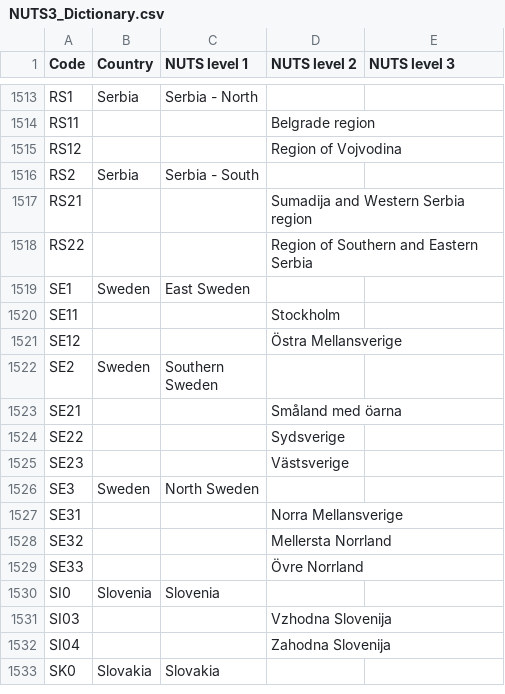
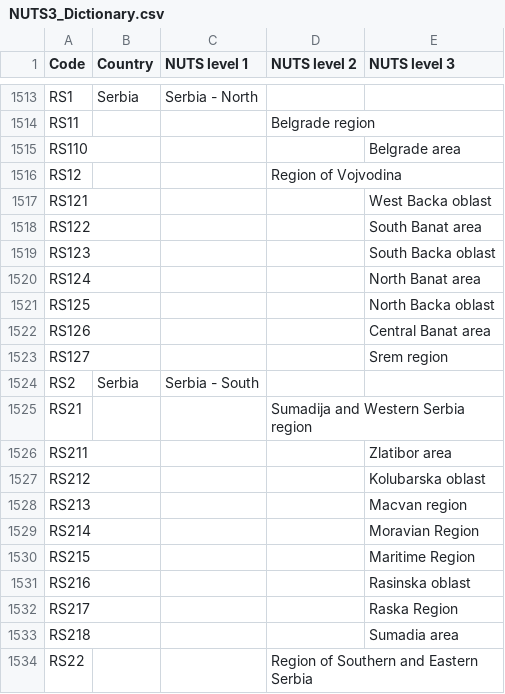
Before and after one commit to openENTRANCE/Model-linkage-Legacy, a CSV file: Region/NUTS3_Dictionary.csv, drawn as a sheet; only a part is shown, gaps mark what is left out; the shorter side is filled out with more unchanged rows; the diff covers the shown part only; the diff names each change by its address in the sheet, - before the commit and + after, or states it on an @@ line.

Commit message:
Update Serbia in NUTS3

```diff
--- a/Region/NUTS3_Dictionary.csv
+++ b/Region/NUTS3_Dictionary.csv
+row 1515: RS110 |  |  |  | Belgrade area
+row 1517: RS121 |  |  |  | West Backa oblast
+row 1518: RS122 |  |  |  | South Banat area
+row 1519: RS123 |  |  |  | South Backa oblast
+row 1520: RS124 |  |  |  | North Banat area
+row 1521: RS125 |  |  |  | North Backa oblast
+row 1522: RS126 |  |  |  | Central Banat area
+row 1523: RS127 |  |  |  | Srem region
+row 1526: RS211 |  |  |  | Zlatibor area
+row 1527: RS212 |  |  |  | Kolubarska oblast
+row 1528: RS213 |  |  |  | Macvan region
+row 1529: RS214 |  |  |  | Moravian Region
+row 1530: RS215 |  |  |  | Maritime Region
+row 1531: RS216 |  |  |  | Rasinska oblast
+row 1532: RS217 |  |  |  | Raska Region
+row 1533: RS218 |  |  |  | Sumadia area
```
Also changed, not shown: 9 added rows elsewhere in this file.
